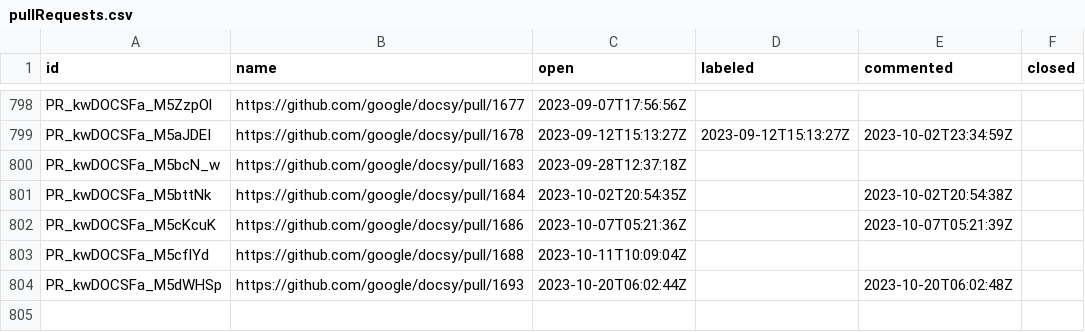
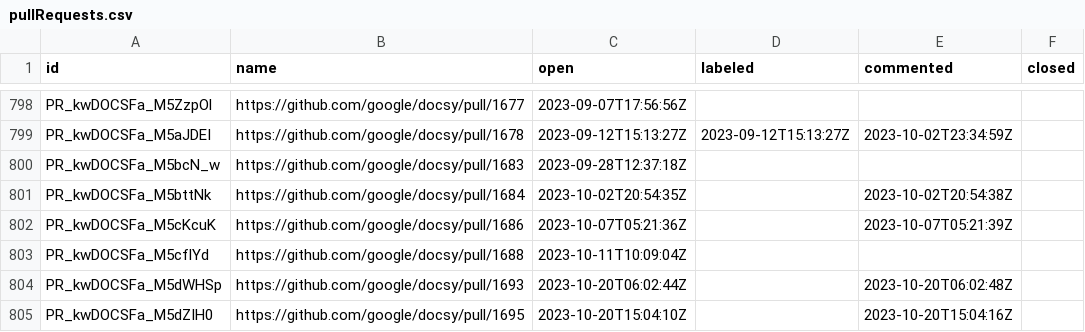
Before and after one commit to deining/docsy-metrics, a CSV file: data/google/docsy/pullRequests.csv, drawn as a sheet; only a part is shown, gaps mark what is left out; the diff names each change by its address in the sheet, - before the commit and + after, or states it on an @@ line.

```diff
--- a/data/google/docsy/pullRequests.csv
+++ b/data/google/docsy/pullRequests.csv
+row 805: PR_kwDOCSFa_M5dZIH0 | https://github.com/google/docsy/pull/1695 | 2023-10-20T15:04:10Z |  | 2023-10-20T15:04:16Z
```
